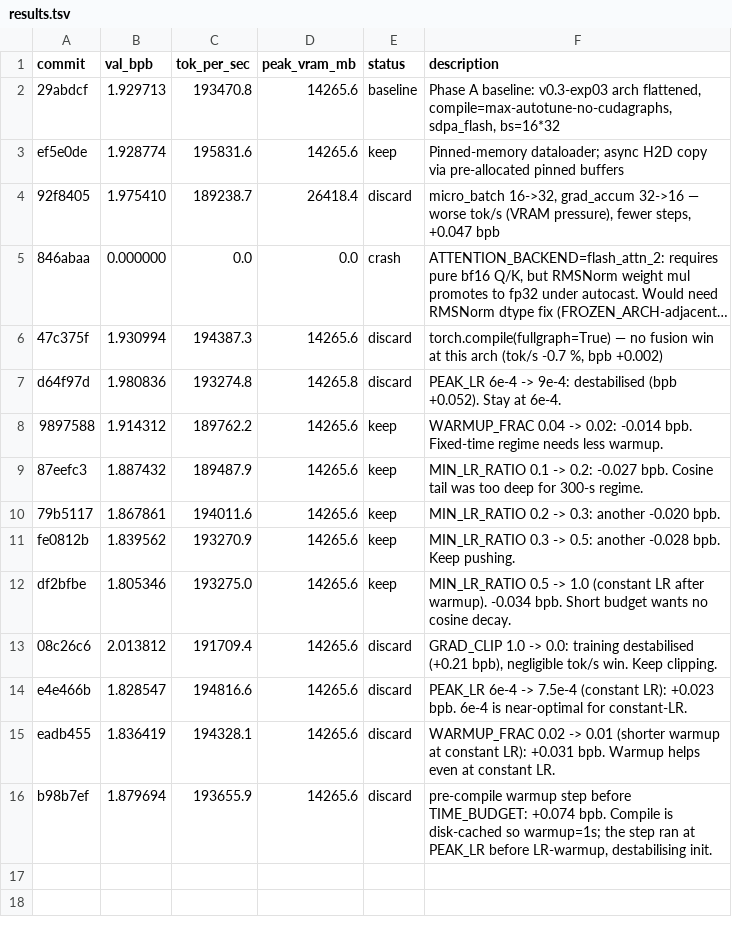
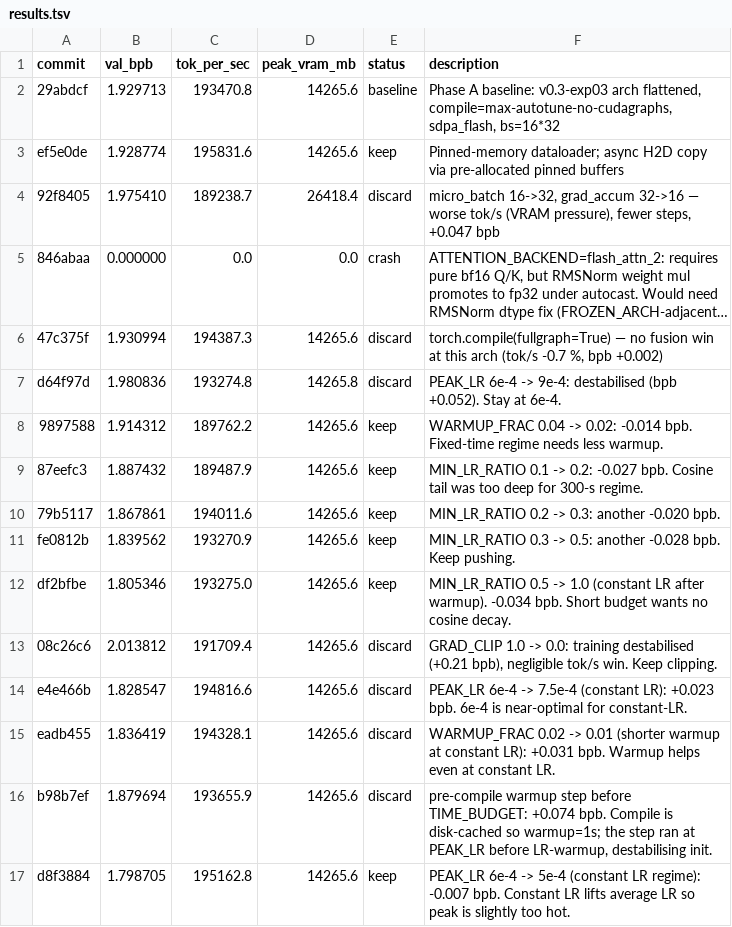
Before and after one commit to rbownes/Gpt-repro-, a TSV file: autoresearch/results.tsv, drawn as a sheet; long unchanged cells end in ….

Commit message:
results: keep PEAK_LR 5e-4 (val_bpb 1.7987, -0.007)

```diff
--- a/autoresearch/results.tsv
+++ b/autoresearch/results.tsv
@@ -16 +16,2 @@ eadb455	1.836419	194328.1	14265.6	discard	WARMUP_FRAC 0.02 -> 0.01 (shorter warm
 b98b7ef	1.879694	193655.9	14265.6	discard	pre-compile warmup step before TIME_BUDGET: +0.074 bpb. Compile is disk-cached so warmup=1s; the step ran at PEAK_LR before LR-warmup, destabilising init.
+d8f3884	1.798705	195162.8	14265.6	keep	PEAK_LR 6e-4 -> 5e-4 (constant LR regime): -0.007 bpb. Constant LR lifts average LR so peak is slightly too hot.
```
